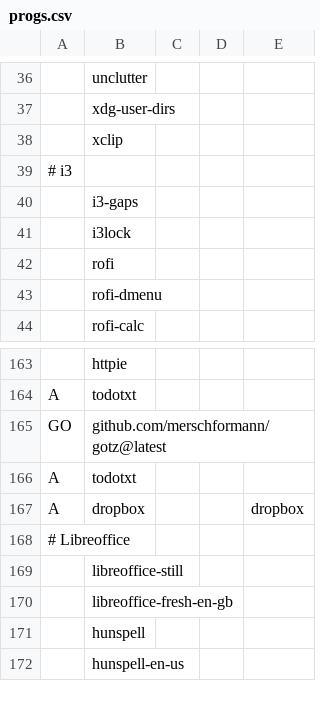
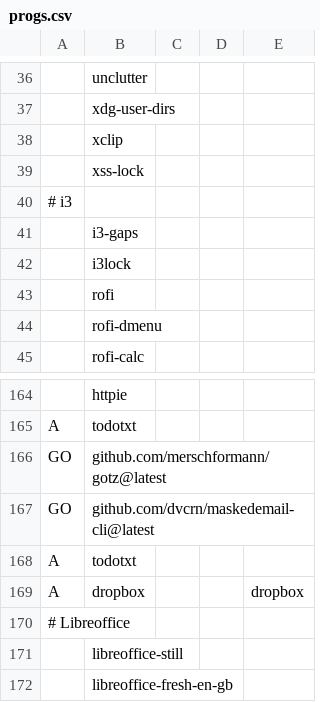
Before and after one commit to SirRippovMaple/provision, a CSV file: larbs/progs.csv, drawn as a sheet; only a part is shown, gaps mark what is left out; the shorter side is filled out with more unchanged rows; the diff names each change by its address in the sheet, - before the commit and + after, or states it on an @@ line.

Commit message:
xss-lock

```diff
--- a/larbs/progs.csv
+++ b/larbs/progs.csv
+row 39:  | xss-lock
+row 167: GO | github.com/dvcrn/maskedemail-cli@latest
```
Also changed, not shown: 2 other files.
